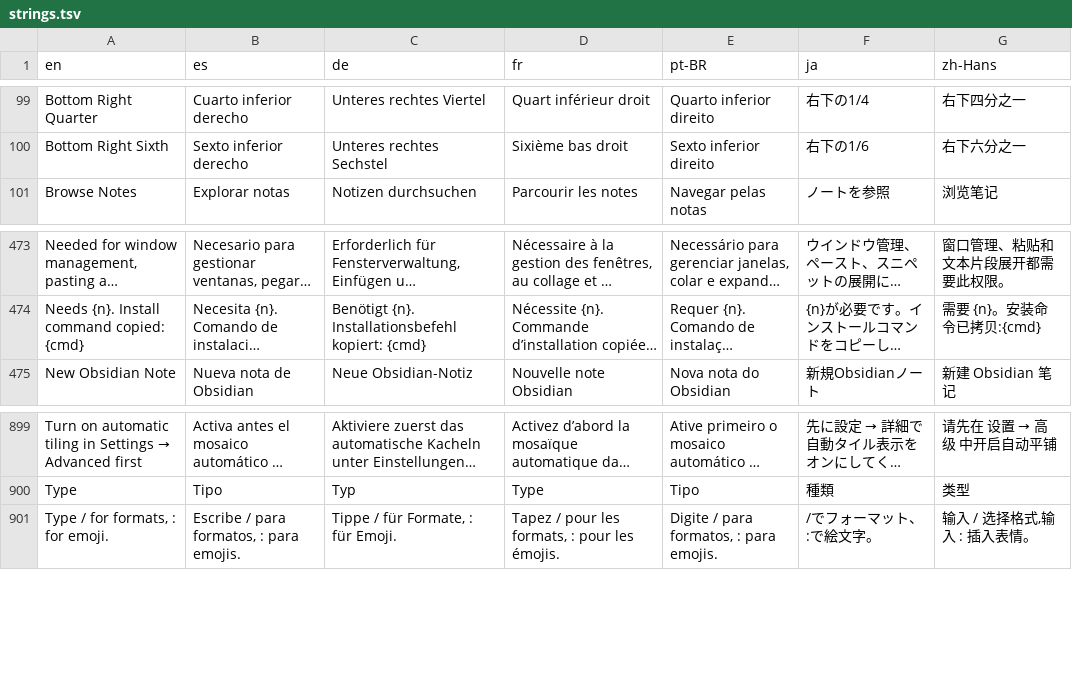
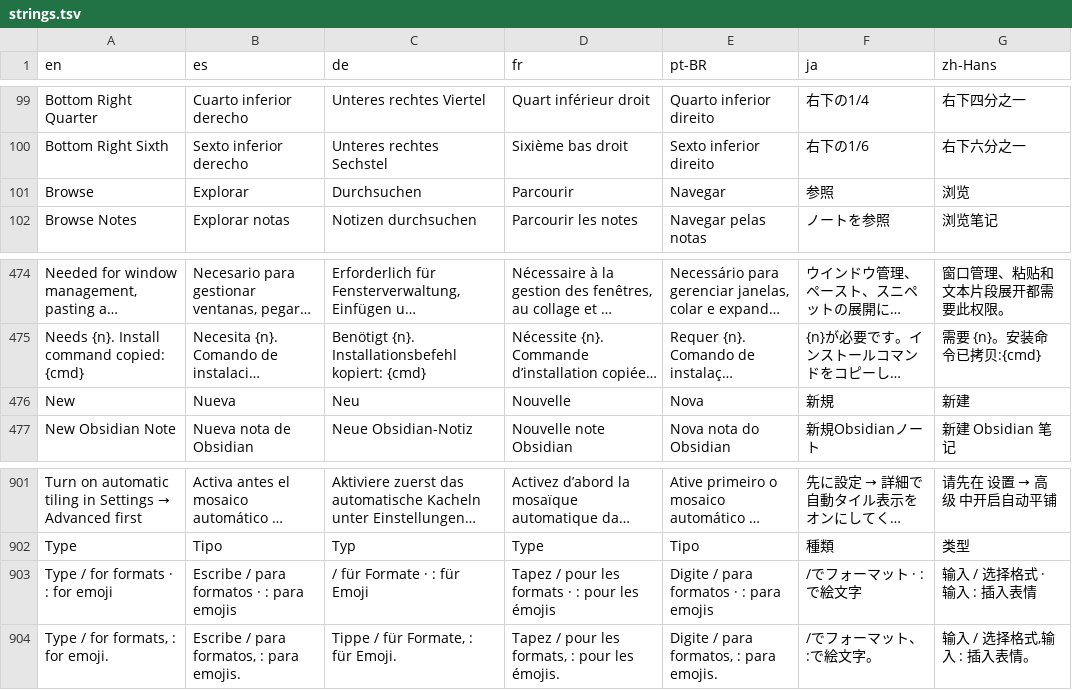
Before and after one commit to drumst0ck/ferrocast, a TSV file: crates/core/src/i18n/strings.tsv, drawn as a sheet; only a part is shown, gaps mark what is left out; long unchanged cells end in …; the diff names each change by its address in the sheet, - before the commit and + after, or states it on an @@ line.

```diff
--- a/crates/core/src/i18n/strings.tsv
+++ b/crates/core/src/i18n/strings.tsv
+row 101: Browse | Explorar | Durchsuchen | Parcourir | Navegar | 参照 | 浏览
+row 476: New | Nueva | Neu | Nouvelle | Nova | 新規 | 新建
+row 903: Type / for formats · : for emoji | Escribe / para formatos · : para emojis | / für Formate · : für Emoji | Tapez / pour les formats · : pour les émojis | Digite / para formatos · : para emojis | /でフォーマット · :で絵文字 | 输入 / 选择格式 · 输入 : 插入表情
```
Also changed, not shown: 1 other file.
